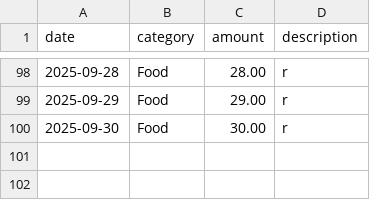
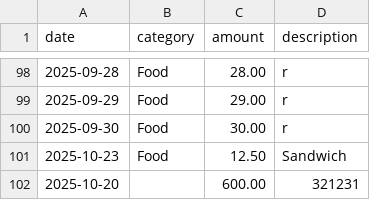
Before and after one commit to jishdewanjee/PersonalExpenseTracker, a CSV file: Test Case 1/expenses.csv, drawn as a sheet; only a part is shown, gaps mark what is left out.

Commit message:
Updated files with improved expense categorization handling empty expense lists.

```diff
--- a/Test Case 1/expenses.csv
+++ b/Test Case 1/expenses.csv
@@ -100 +100,3 @@ date,category,amount,description
 2025-09-30,Food,30.00,r
+2025-10-23,Food,12.50,Sandwich
+2025-10-20,,600.00,321231
```
Also changed, not shown: 5 other files.
